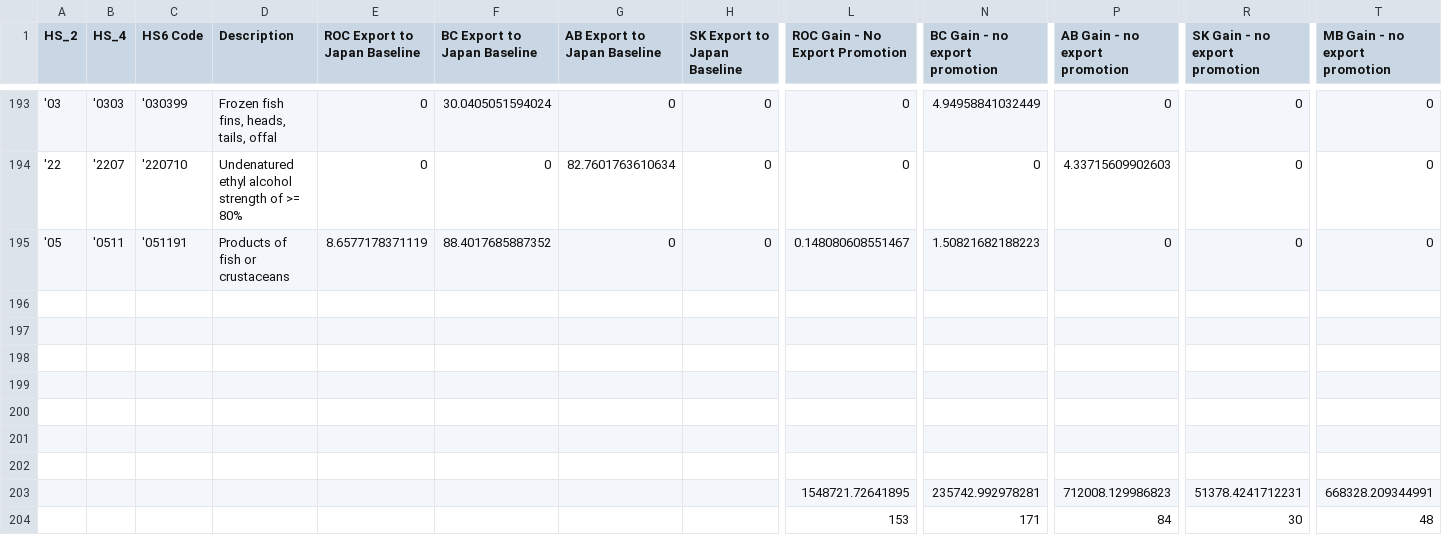
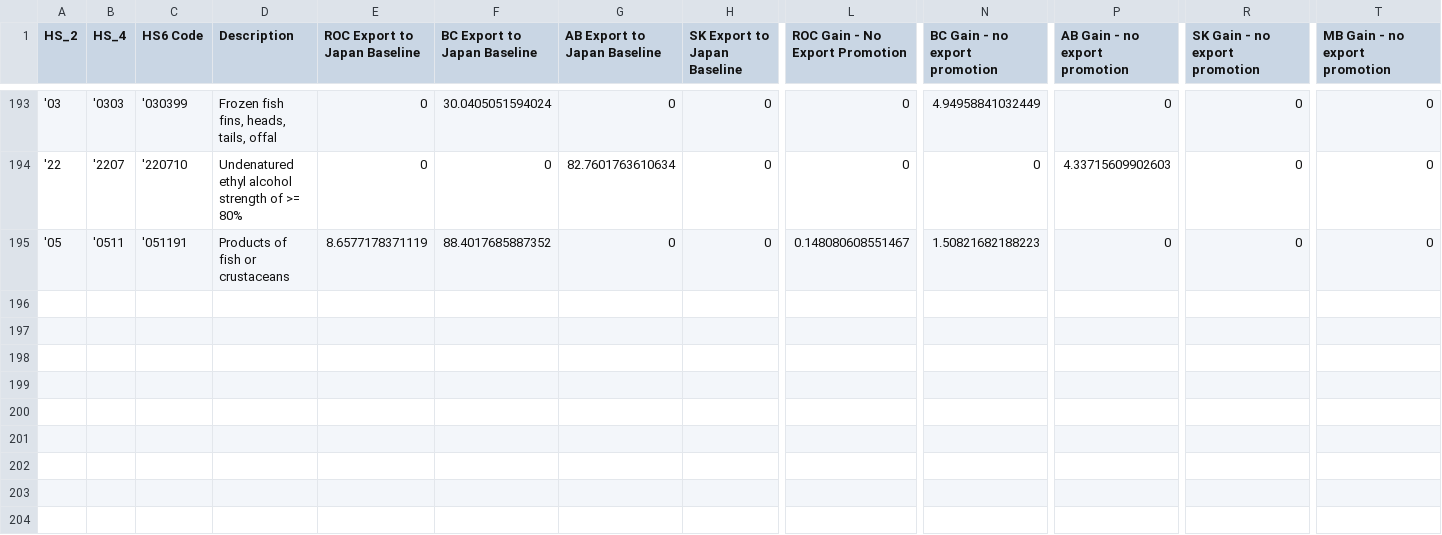
Before and after one commit to apfcanada/cptpp, a CSV file: data/sources/CPTPP_Results.csv, drawn as a sheet; only a part is shown, gaps mark what is left out; rows hold the shown columns only; the diff names each change by its address in the sheet, - before the commit and + after, or states it on an @@ line.

Commit message:
remove extra lines

```diff
--- a/data/sources/CPTPP_Results.csv
+++ b/data/sources/CPTPP_Results.csv
-row 196: (empty)
-row 197: (empty)
-row 198: (empty)
-row 199: (empty)
-row 200: (empty)
-row 201: (empty)
-row 202: (empty)
-row 203:  |  |  |  |  |  |  |  | 1548721.72641895 | 235742.992978281 | 712008.129986823 | 51378.4241712231 | 668328.209344991
-row 204:  |  |  |  |  |  |  |  | 153 | 171 | 84 | 30 | 48
```
